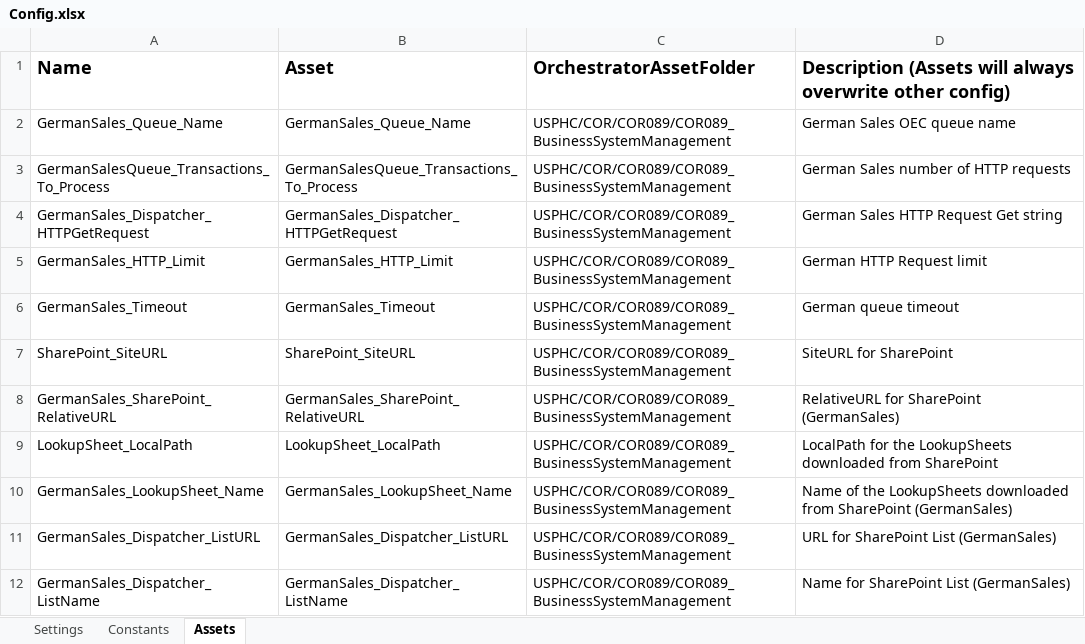
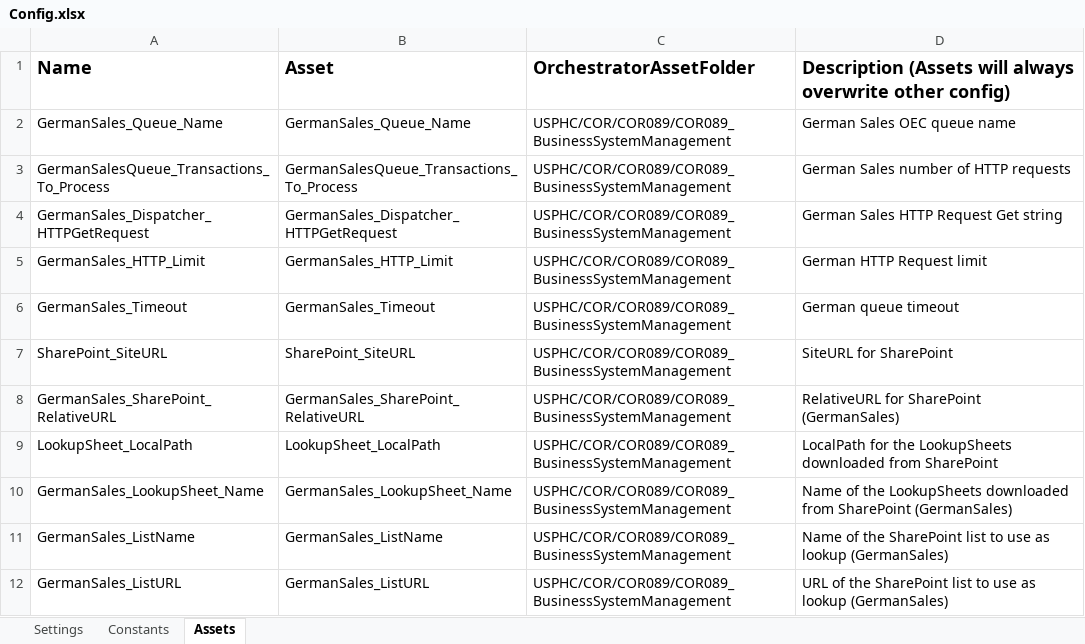
Before and after one commit to kariscourey/UiPath-Work, an Excel workbook: OEC_SR_ServiceRequests_Dispatcher.2.0.2 (List)/Data/Config.xlsx, sheet Assets, drawn as a sheet; values as stored, in another font and other column widths than the file's, no borders; removed rows and columns are numbered as before the commit, all else as after; the diff names each change by its address in the sheet, - before the commit and + after, or states it on an @@ line.

Commit message:
Update OEC_SR_ServiceRequests_Dispatcher.2.0.2 (List)

```diff
--- a/OEC_SR_ServiceRequests_Dispatcher.2.0.2 (List)/Data/Config.xlsx (sheet Assets)
+++ b/OEC_SR_ServiceRequests_Dispatcher.2.0.2 (List)/Data/Config.xlsx (sheet Assets)
-row 11: GermanSales_Dispatcher_ListURL | GermanSales_Dispatcher_ListURL | USPHC/COR/COR089/COR089_BusinessSystemManagement | URL for SharePoint List (GermanSales)
-A11 (Name): GermanSales_Dispatcher_ListName
+A11 (Name): GermanSales_ListName
-B11 (Asset): GermanSales_Dispatcher_ListName
+B11 (Asset): GermanSales_ListName
-D11: Name for SharePoint List (GermanSales)
+D11: Name of the SharePoint list to use as lookup (GermanSales)
+row 12: GermanSales_ListURL | GermanSales_ListURL | USPHC/COR/COR089/COR089_BusinessSystemManagement | URL of the SharePoint list to use as lookup (GermanSales)
```
Also changed, not shown: 3 other files.
